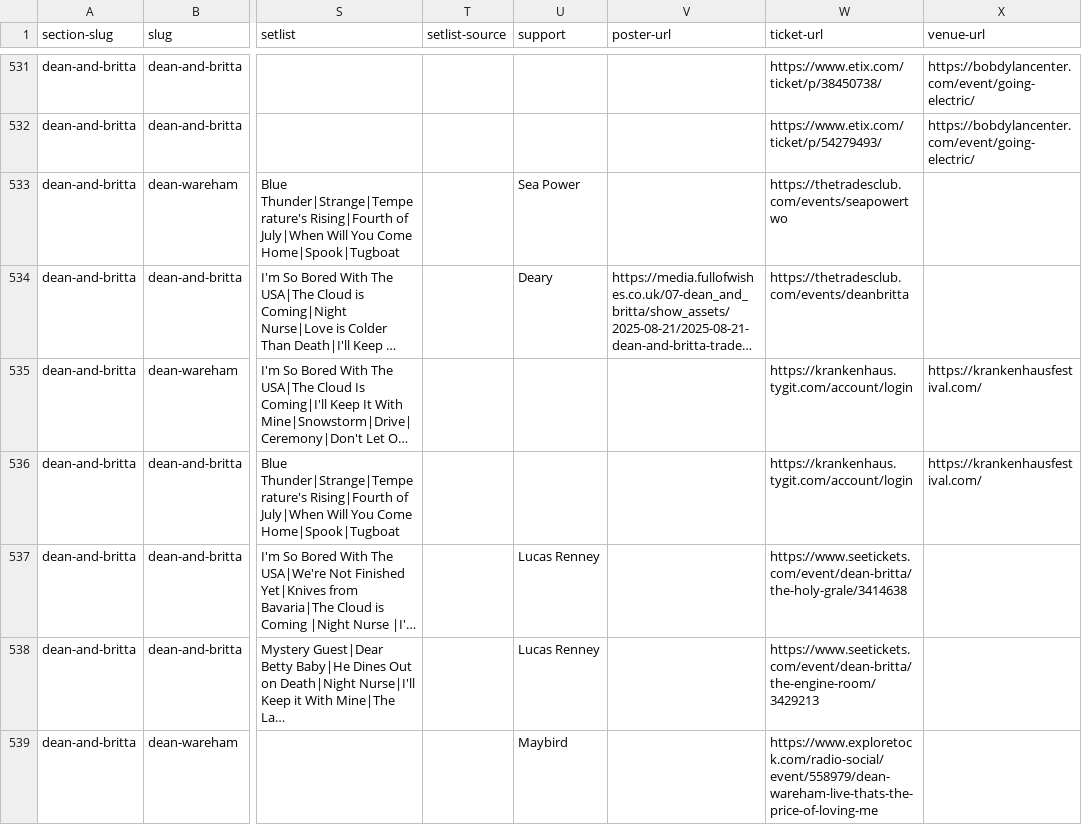
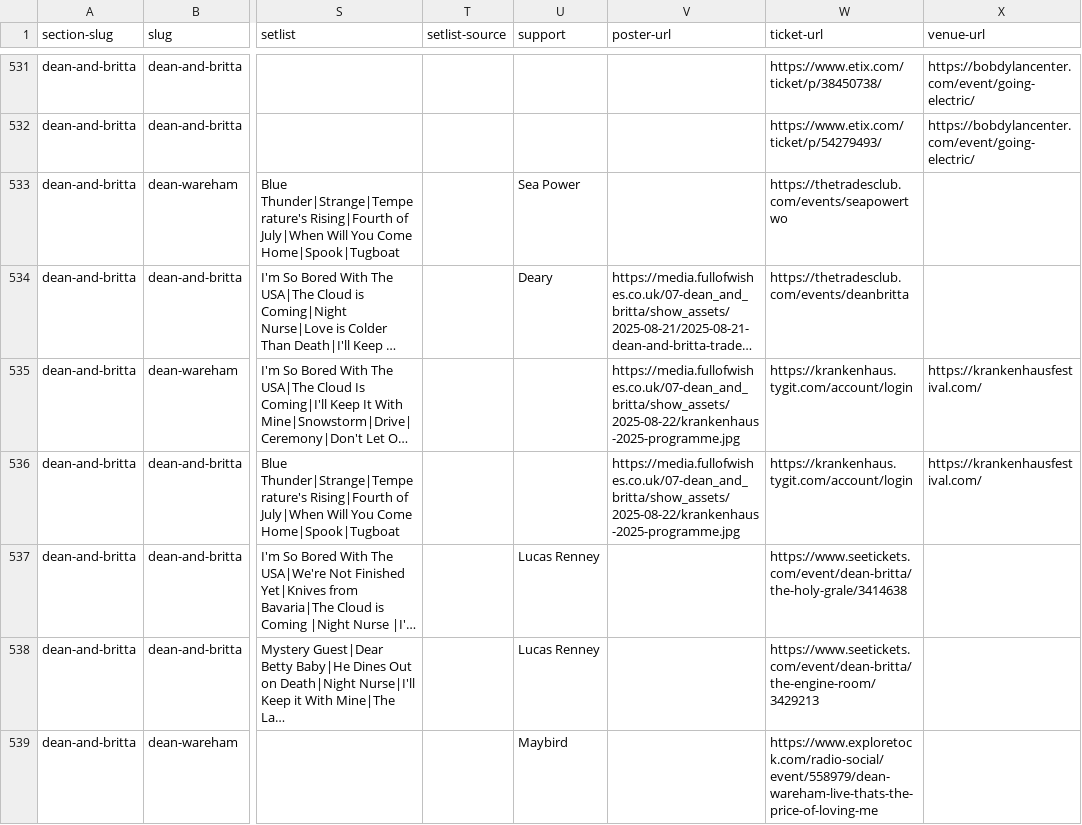
Before and after one commit to grange85/ahfow-database, a CSV file: _data/gigography/dean-and-britta-shows.csv, drawn as a sheet; only a part is shown, gaps mark what is left out; long unchanged cells end in …; the diff names each change by its address in the sheet, - before the commit and + after, or states it on an @@ line.

Commit message:
Update 1 file(s): dean-and-britta-shows.csv

```diff
--- a/_data/gigography/dean-and-britta-shows.csv
+++ b/_data/gigography/dean-and-britta-shows.csv
-V535:V536 (poster-url): (empty)
+V535:V536 (poster-url): https://media.fullofwishes.co.uk/07-dean_and_britta/show_assets/2025-08-22/krankenhaus-2025-programme.jpg
```
